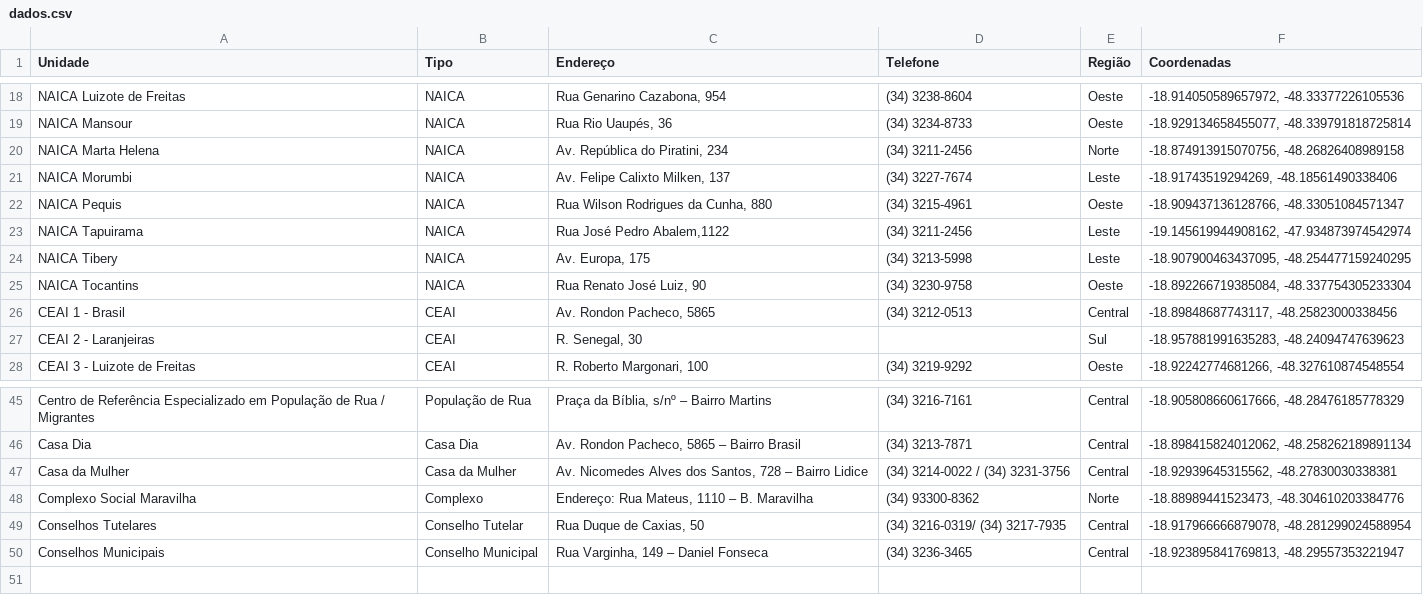
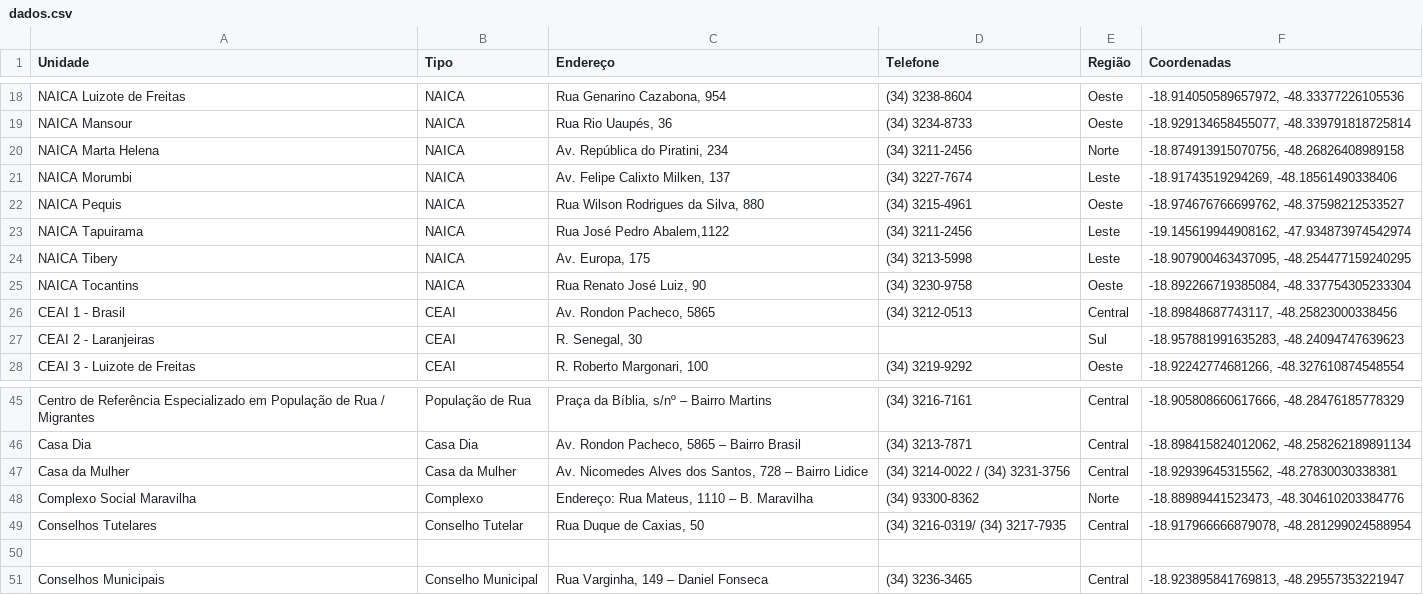
Before and after one commit to klismanrds/mapa_smds, a CSV file: dados.csv, drawn as a sheet; only a part is shown, gaps mark what is left out.

Commit message:
Update dados.csv

```diff
--- a/dados.csv
+++ b/dados.csv
@@ -21,3 +21,3 @@ NAICA Marta Helena,NAICA,"Av. República do Piratini, 234",(34) 3211-2456,Norte,
 NAICA Morumbi,NAICA,"Av. Felipe Calixto Milken, 137",(34) 3227-7674,Leste,"-18.91743519294269, -48.18561490338406"
-NAICA Pequis,NAICA,"Rua Wilson Rodrigues da Cunha, 880",(34) 3215-4961,Oeste,"-18.909437136128766, -48.33051084571347"
+NAICA Pequis,NAICA,"Rua Wilson Rodrigues da Silva, 880",(34) 3215-4961,Oeste,"-18.974676766699762, -48.37598212533527"
 NAICA Tapuirama,NAICA,"Rua José Pedro Abalem,1122",(34) 3211-2456,Leste,"-19.145619944908162, -47.934873974542974"
@@ -49,2 +49,3 @@ Complexo Social Maravilha,Complexo,"Endereço: Rua Mateus, 1110 – B. Maravilha
 Conselhos Tutelares,Conselho Tutelar,"Rua Duque de Caxias, 50",(34) 3216-0319/ (34) 3217-7935,Central,"-18.917966666879078, -48.281299024588954"
+
 Conselhos Municipais,Conselho Municipal,"Rua Varginha, 149 – Daniel Fonseca",(34) 3236-3465,Central,"-18.923895841769813, -48.29557353221947"
```
